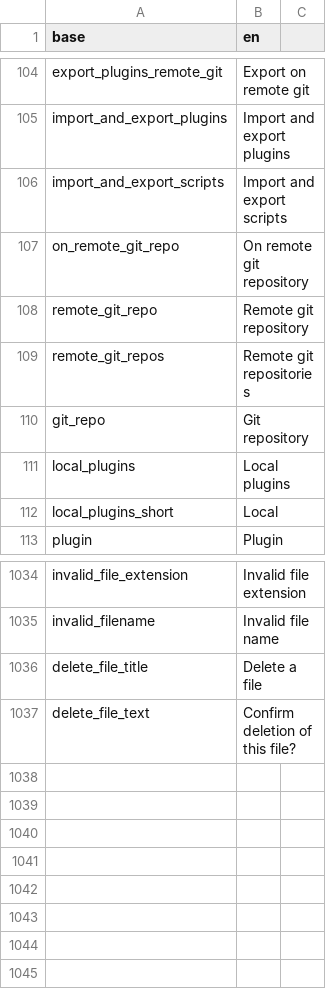
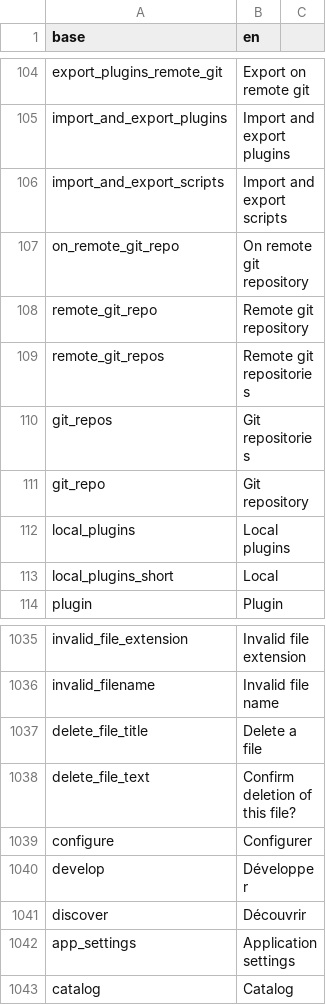
Before and after one commit to BorisDelange/LinkR, a CSV file: inst/translations/translation_en.csv, drawn as a sheet; only a part is shown, gaps mark what is left out.

```diff
--- a/inst/translations/translation_en.csv
+++ b/inst/translations/translation_en.csv
@@ -109,2 +109,3 @@ remote_git_repo,Remote git repository
 remote_git_repos,Remote git repositories
+git_repos,Git repositories
 git_repo,Git repository
@@ -1037 +1038,6 @@ delete_file_title,Delete a file
 delete_file_text,Confirm deletion of this file?
+configure,Configurer
+develop,Développer
+discover,Découvrir
+app_settings,Application settings
+catalog,Catalog
```
Also changed, not shown: inst/translations/translation_fr.csv, 28 other files.
